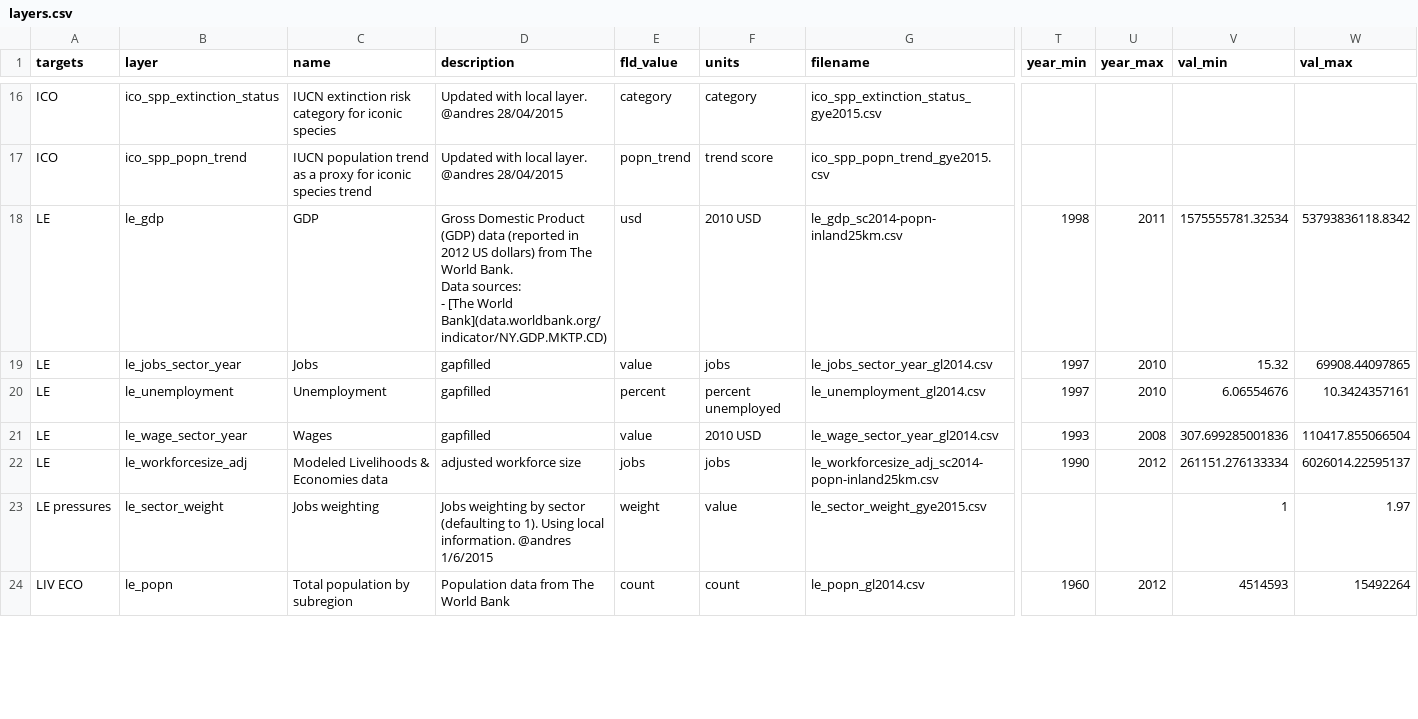
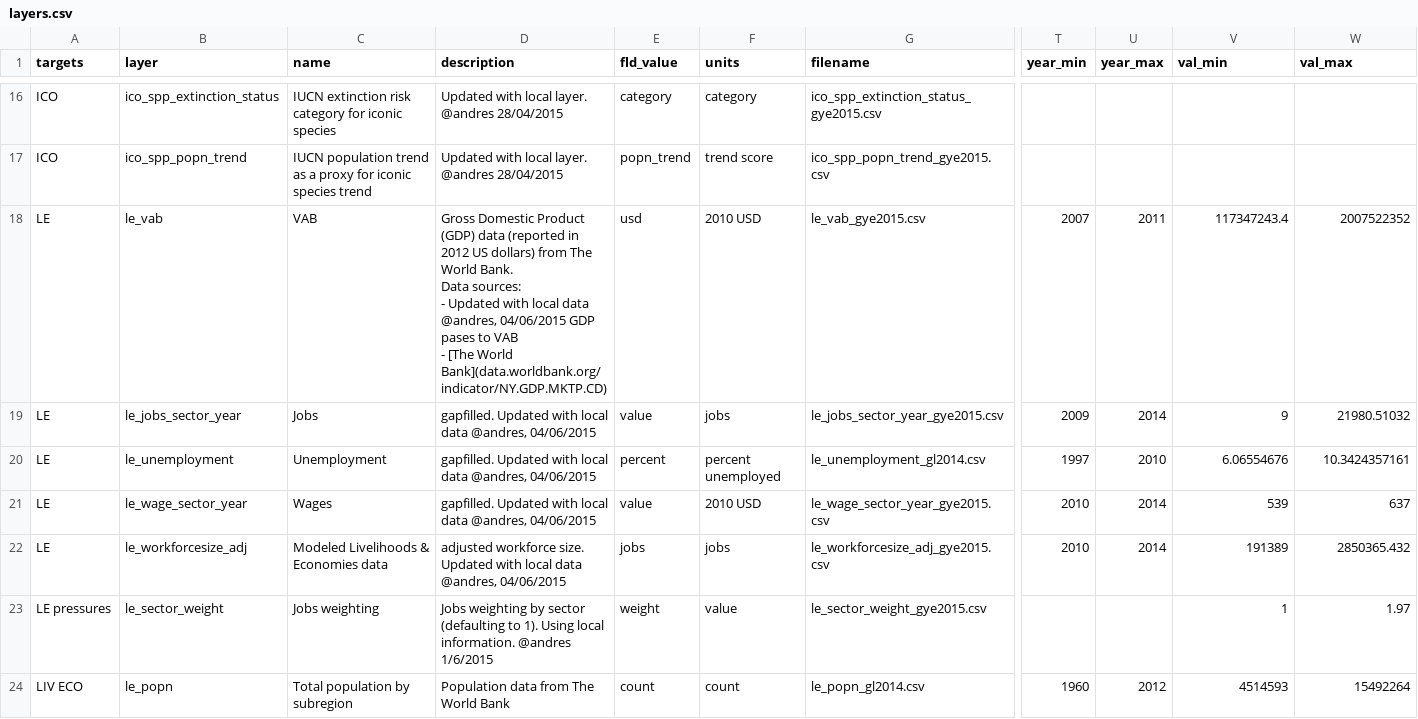
Before and after one commit to OHI-Science/gye, a CSV file: region2015/layers.csv, drawn as a sheet; only a part is shown, gaps mark what is left out; ↵ is a line break in a cell; the diff names each change by its address in the sheet, - before the commit and + after, or states it on an @@ line.

Commit message:
Add le_* layers

```diff
--- a/region2015/layers.csv
+++ b/region2015/layers.csv
-B18 (layer): le_gdp
+B18 (layer): le_vab
-C18 (name): GDP
+C18 (name): VAB
-D18 (description): …sources: ↵ - [The World…
+D18 (description): …sources: ↵ - Updated with local data @andres, 04/06/2015 GDP pases to VAB ↵ - [The World…
-G18 (filename): le_gdp_sc2014-popn-inland25km.csv
+G18 (filename): le_vab_gye2015.csv
-T18 (year_min): 1998
+T18 (year_min): 2007
-V18 (val_min): 1575555781.32534
+V18 (val_min): 117347243.4
-W18 (val_max): 53793836118.8342
+W18 (val_max): 2007522352
-D19:D21 (description): gapfilled
+D19:D21 (description): gapfilled. Updated with local data @andres, 04/06/2015
-G19 (filename): le_jobs_sector_year_gl2014.csv
+G19 (filename): le_jobs_sector_year_gye2015.csv
-T19 (year_min): 1997
+T19 (year_min): 2009
-U19 (year_max): 2010
+U19 (year_max): 2014
-V19 (val_min): 15.32
+V19 (val_min): 9
-W19 (val_max): 69908.44097865
+W19 (val_max): 21980.51032
-G21 (filename): le_wage_sector_year_gl2014.csv
+G21 (filename): le_wage_sector_year_gye2015.csv
-T21 (year_min): 1993
+T21 (year_min): 2010
-U21 (year_max): 2008
+U21 (year_max): 2014
-V21 (val_min): 307.699285001836
+V21 (val_min): 539
-W21 (val_max): 110417.855066504
+W21 (val_max): 637
-D22 (description): adjusted workforce size
+D22 (description): adjusted workforce size. Updated with local data @andres, 04/06/2015
-G22 (filename): le_workforcesize_adj_sc2014-popn-inland25km.csv
+G22 (filename): le_workforcesize_adj_gye2015.csv
-T22 (year_min): 1990
+T22 (year_min): 2010
-U22 (year_max): 2012
+U22 (year_max): 2014
-V22 (val_min): 261151.276133334
+V22 (val_min): 191389
-W22 (val_max): 6026014.22595137
+W22 (val_max): 2850365.432
```
Also changed, not shown: 18 other files.
